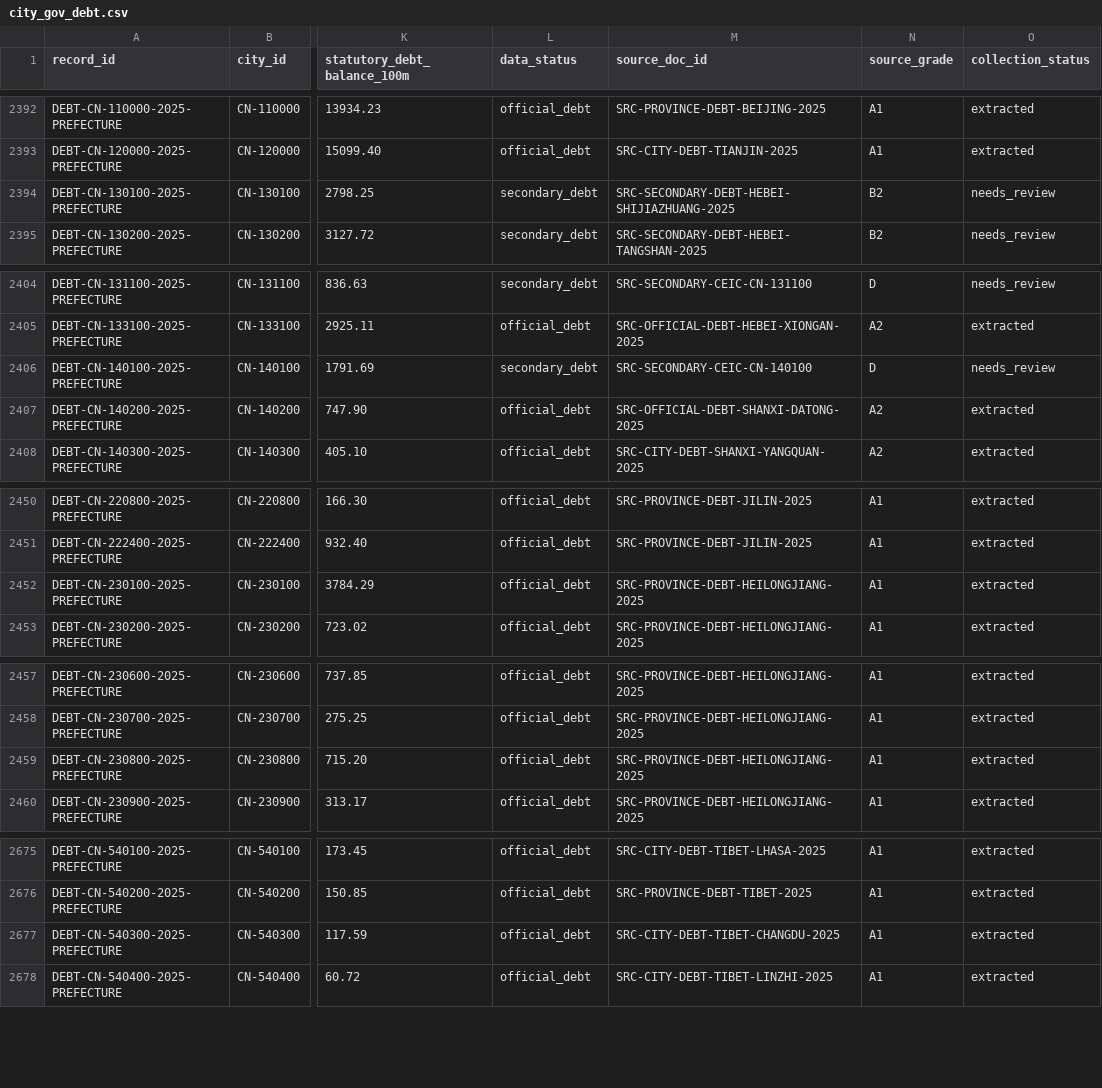
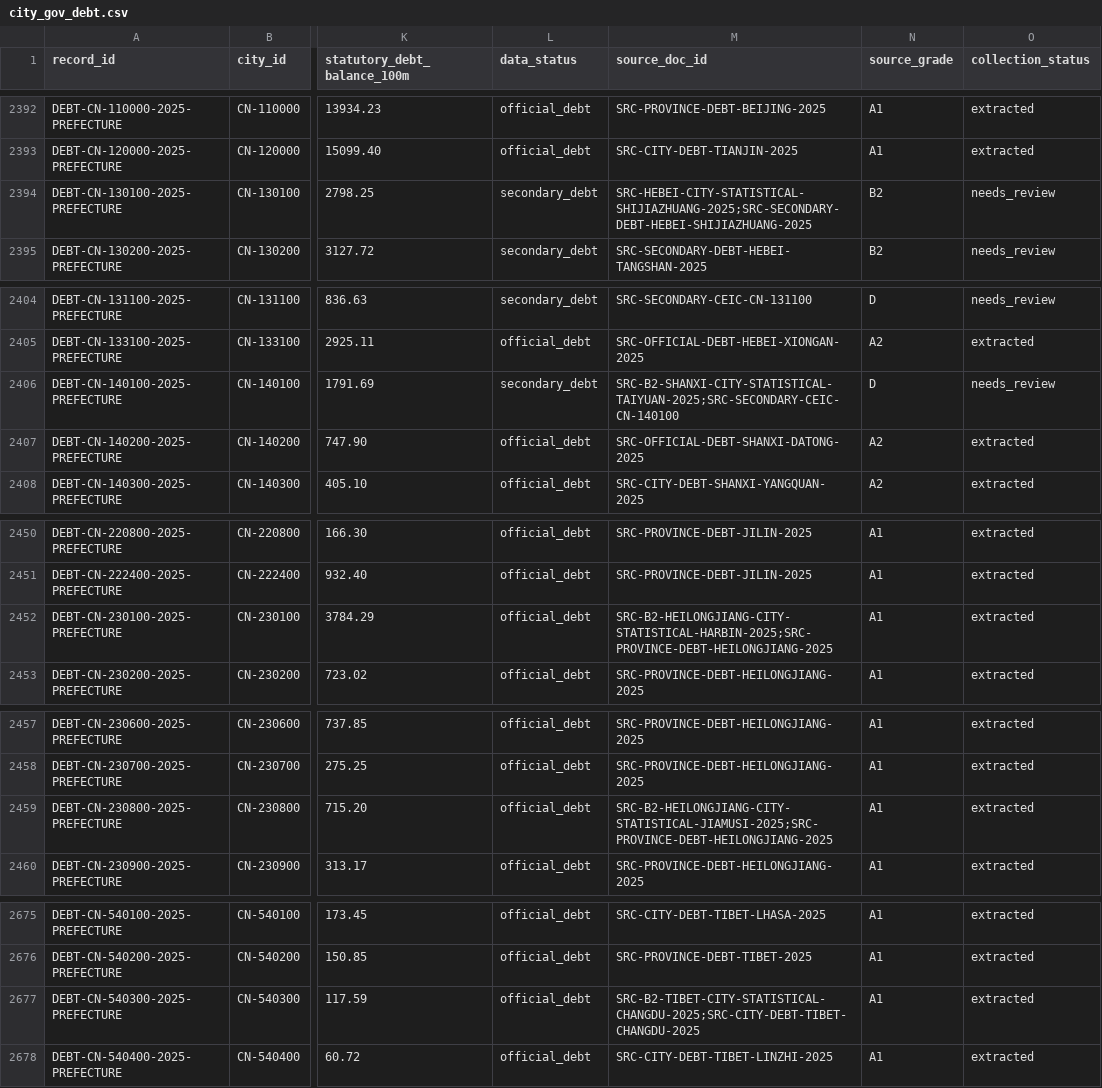
Before and after one commit to chenfei2008c/china-local-debt-atlas, a CSV file: outputs/national_prefecture_panel_2018_2026/city_gov_debt.csv, drawn as a sheet; only a part is shown, gaps mark what is left out; the diff names each change by its address in the sheet, - before the commit and + after, or states it on an @@ line.

```diff
--- a/outputs/national_prefecture_panel_2018_2026/city_gov_debt.csv
+++ b/outputs/national_prefecture_panel_2018_2026/city_gov_debt.csv
-M2394 (source_doc_id): SRC-SECONDARY-DEBT-HEBEI-SHIJIAZHUANG-2025
+M2394 (source_doc_id): SRC-HEBEI-CITY-STATISTICAL-SHIJIAZHUANG-2025;SRC-SECONDARY-DEBT-HEBEI-SHIJIAZHUANG-2025
-M2406 (source_doc_id): SRC-SECONDARY-CEIC-CN-140100
+M2406 (source_doc_id): SRC-B2-SHANXI-CITY-STATISTICAL-TAIYUAN-2025;SRC-SECONDARY-CEIC-CN-140100
-M2452 (source_doc_id): SRC-PROVINCE-DEBT-HEILONGJIANG-2025
+M2452 (source_doc_id): SRC-B2-HEILONGJIANG-CITY-STATISTICAL-HARBIN-2025;SRC-PROVINCE-DEBT-HEILONGJIANG-2025
-M2459 (source_doc_id): SRC-PROVINCE-DEBT-HEILONGJIANG-2025
+M2459 (source_doc_id): SRC-B2-HEILONGJIANG-CITY-STATISTICAL-JIAMUSI-2025;SRC-PROVINCE-DEBT-HEILONGJIANG-2025
-M2677 (source_doc_id): SRC-CITY-DEBT-TIBET-CHANGDU-2025
+M2677 (source_doc_id): SRC-B2-TIBET-CITY-STATISTICAL-CHANGDU-2025;SRC-CITY-DEBT-TIBET-CHANGDU-2025
```
Also changed, not shown: outputs/national_prefecture_panel_2018_2026/missing_data_summary.csv, 21 other files.
